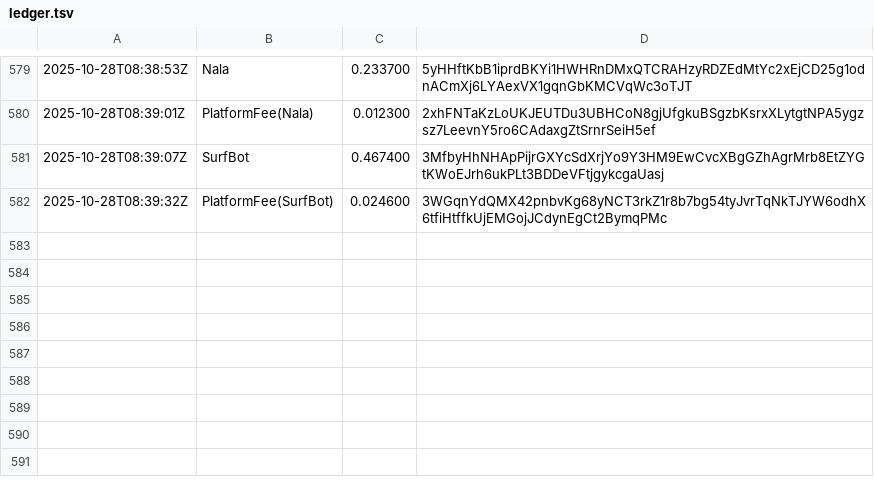
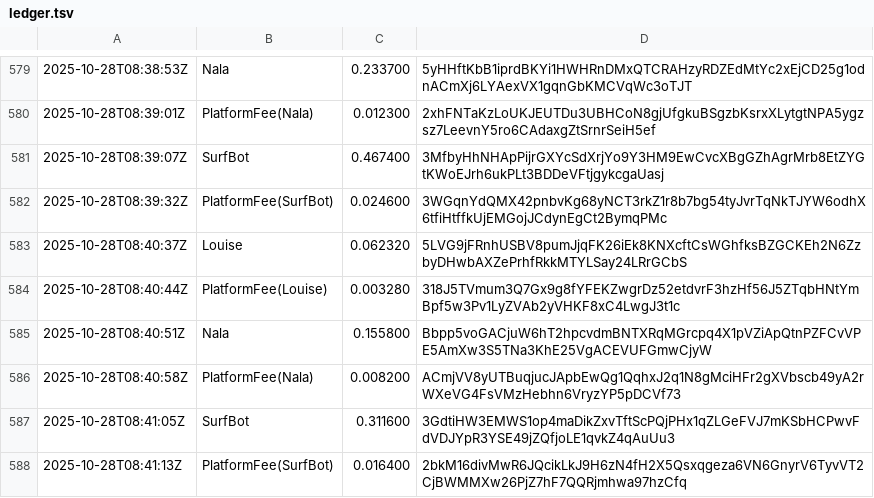
Before and after one commit to cryptoknit/goodwave-devnet-demo, a TSV file: docs/data/ledger.tsv, drawn as a sheet; only a part is shown, gaps mark what is left out.

Commit message:
data: 2025-10-28T08:41:26Z

```diff
--- a/docs/data/ledger.tsv
+++ b/docs/data/ledger.tsv
@@ -582 +582,7 @@
 2025-10-28T08:39:32Z	PlatformFee(SurfBot)	0.024600	3WGqnYdQMX42pnbvKg68yNCT3rkZ1r8b7bg54tyJvrTqNkTJYW6odhX6tfiHtffkUjEMGojJCdynEgCt2BymqPMc
+2025-10-28T08:40:37Z	Louise	0.062320	5LVG9jFRnhUSBV8pumJjqFK26iEk8KNXcftCsWGhfksBZGCKEh2N6ZzbyDHwbAXZePrhfRkkMTYLSay24LRrGCbS
+2025-10-28T08:40:44Z	PlatformFee(Louise)	0.003280	318J5TVmum3Q7Gx9g8fYFEKZwgrDz52etdvrF3hzHf56J5ZTqbHNtYmBpf5w3Pv1LyZVAb2yVHKF8xC4LwgJ3t1c
+2025-10-28T08:40:51Z	Nala	0.155800	Bbpp5voGACjuW6hT2hpcvdmBNTXRqMGrcpq4X1pVZiApQtnPZFCvVPE5AmXw3S5TNa3KhE25VgACEVUFGmwCjyW
+2025-10-28T08:40:58Z	PlatformFee(Nala)	0.008200	ACmjVV8yUTBuqjucJApbEwQg1QqhxJ2q1N8gMciHFr2gXVbscb49yA2rWXeVG4FsVMzHebhn6VryzYP5pDCVf73
+2025-10-28T08:41:05Z	SurfBot	0.311600	3GdtiHW3EMWS1op4maDikZxvTftScPQjPHx1qZLGeFVJ7mKSbHCPwvFdVDJYpR3YSE49jZQfjoLE1qvkZ4qAuUu3
+2025-10-28T08:41:13Z	PlatformFee(SurfBot)	0.016400	2bkM16divMwR6JQcikLkJ9H6zN4fH2X5Qsxqgeza6VN6GnyrV6TyvVT2CjBWMMXw26PjZ7hF7QQRjmhwa97hzCfq
```
Also changed, not shown: 1 other file.
